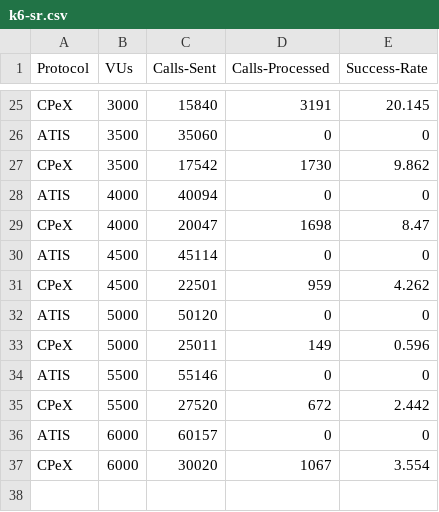
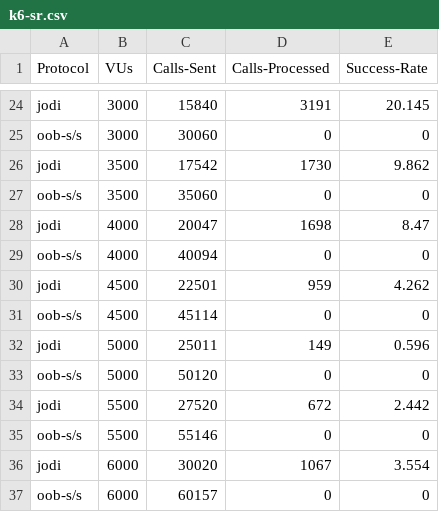
Before and after one commit to lokingdav/jodi, a CSV file: cpex/prototype/experiments/results/k6-sr.csv, drawn as a sheet; only a part is shown, gaps mark what is left out; removed rows and columns are numbered as before the commit, all else as after; the diff covers the shown part only; the diff names each change by its address in the sheet, - before the commit and + after, or states it on an @@ line.

```diff
--- a/cpex/prototype/experiments/results/k6-sr.csv
+++ b/cpex/prototype/experiments/results/k6-sr.csv
-A24 (Protocol): CPeX
+A24 (Protocol): jodi
-row 26: ATIS | 3500 | 35060 | 0 | 0
+row 25: oob-s/s | 3000 | 30060 | 0 | 0
-A26 (Protocol): CPeX
+A26 (Protocol): jodi
-row 28: ATIS | 4000 | 40094 | 0 | 0
+row 27: oob-s/s | 3500 | 35060 | 0 | 0
-A28 (Protocol): CPeX
+A28 (Protocol): jodi
-row 30: ATIS | 4500 | 45114 | 0 | 0
+row 29: oob-s/s | 4000 | 40094 | 0 | 0
-A30 (Protocol): CPeX
+A30 (Protocol): jodi
-row 32: ATIS | 5000 | 50120 | 0 | 0
+row 31: oob-s/s | 4500 | 45114 | 0 | 0
-A32 (Protocol): CPeX
+A32 (Protocol): jodi
-row 34: ATIS | 5500 | 55146 | 0 | 0
+row 33: oob-s/s | 5000 | 50120 | 0 | 0
-A34 (Protocol): CPeX
+A34 (Protocol): jodi
-row 36: ATIS | 6000 | 60157 | 0 | 0
+row 35: oob-s/s | 5500 | 55146 | 0 | 0
-A36 (Protocol): CPeX
+A36 (Protocol): jodi
+row 37: oob-s/s | 6000 | 60157 | 0 | 0
```
Also changed, not shown: 11 added rows, 12 removed rows and 11 edited cells elsewhere in this file, cpex/prototype/experiments/results/experiment-3.csv, cpex/prototype/experiments/results/k6-rt.csv, 7 other files.
